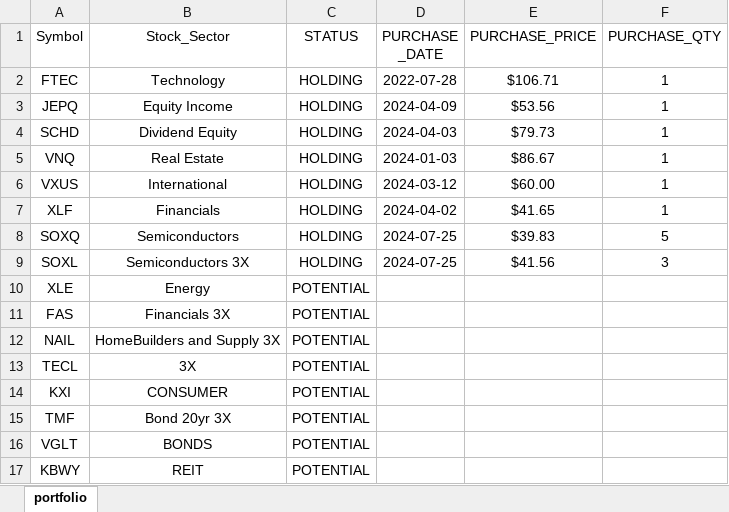
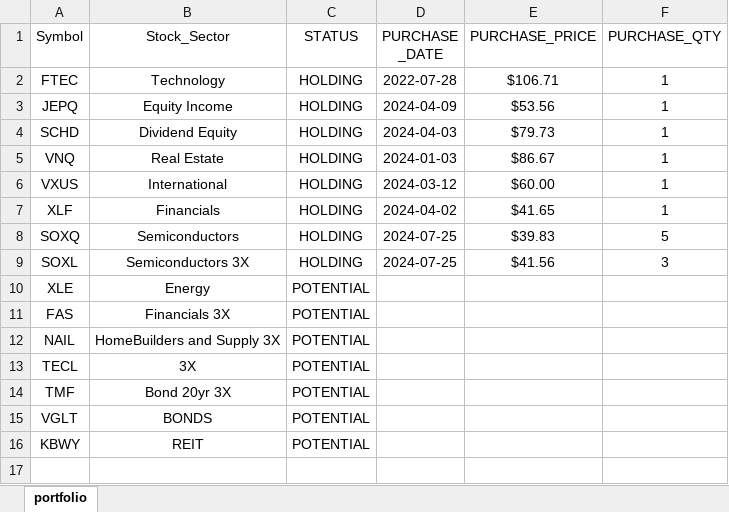
Before and after one commit to mkhv12/stk_advisor, an Excel workbook: portfolio.xlsx, sheet portfolio, drawn as a sheet; values as stored, in another font and other column widths than the file's, no borders; the diff names each change by its address in the sheet, - before the commit and + after, or states it on an @@ line.

```diff
--- a/portfolio.xlsx (sheet portfolio)
+++ b/portfolio.xlsx (sheet portfolio)
-row 14: KXI | CONSUMER | POTENTIAL
```
Also changed, not shown: 2 other files.
